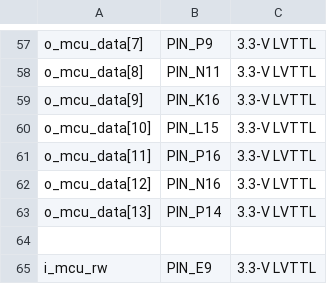
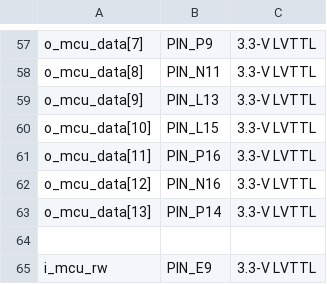
Before and after one commit to PiatekBartosz/DigitalOscilloscope_FPGA, a CSV file: pins.csv, drawn as a sheet; only a part is shown, gaps mark what is left out.

Commit message:
Change pin to E bank

```diff
--- a/pins.csv
+++ b/pins.csv
@@ -58,3 +58,3 @@ o_mcu_data[7],PIN_P9,3.3-V LVTTL
 o_mcu_data[8],PIN_N11,3.3-V LVTTL
-o_mcu_data[9],PIN_K16,3.3-V LVTTL
+o_mcu_data[9],PIN_L13,3.3-V LVTTL
 o_mcu_data[10],PIN_L15,3.3-V LVTTL
```
